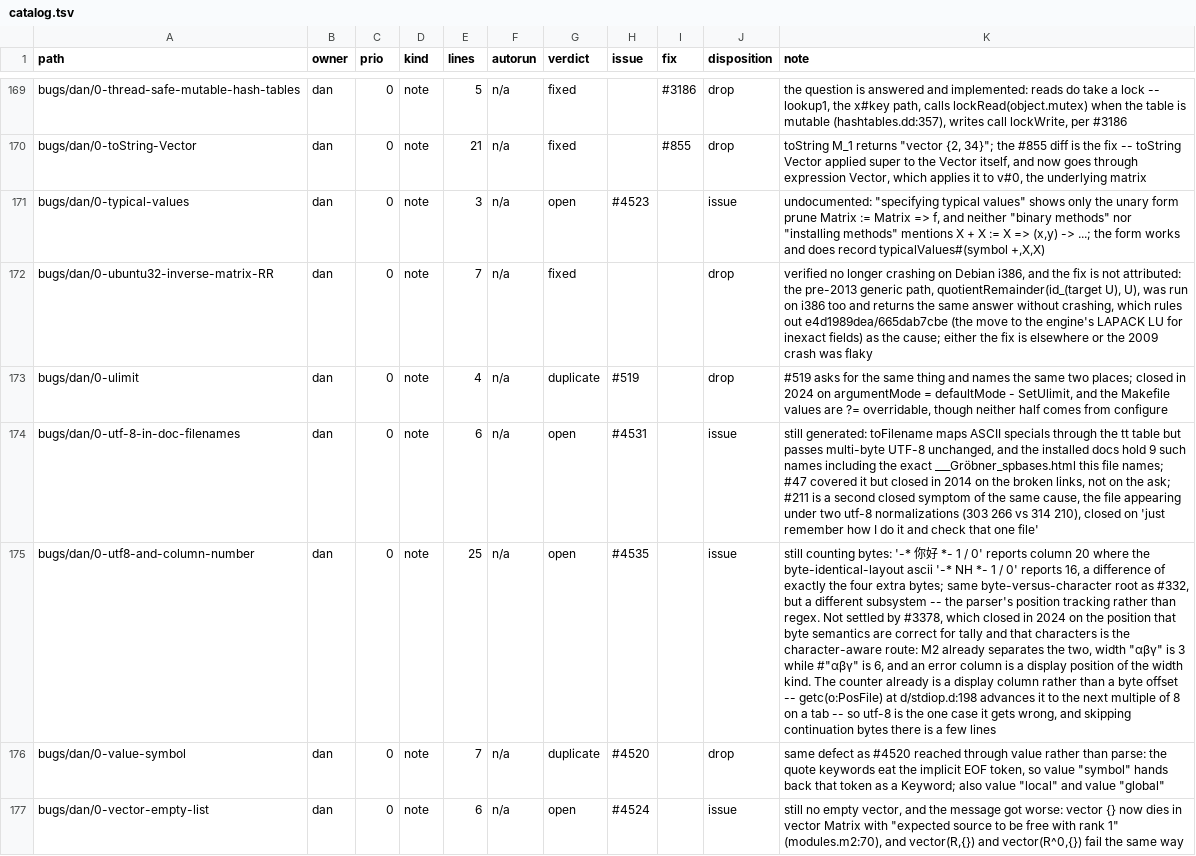
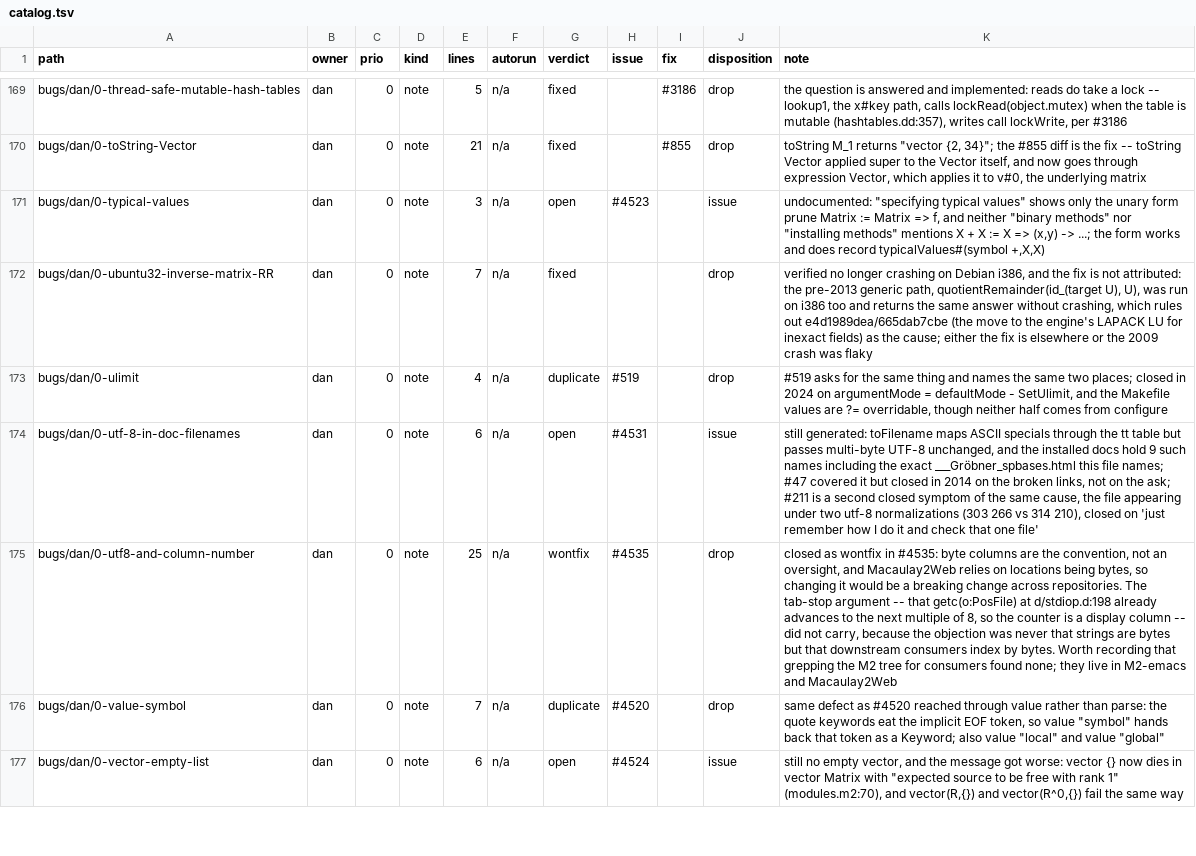
Before and after one commit to d-torrance/M2, a TSV file: bug-triage/catalog.tsv, drawn as a sheet; only a part is shown, gaps mark what is left out; the diff names each change by its address in the sheet, - before the commit and + after, or states it on an @@ line.

```diff
--- a/bug-triage/catalog.tsv
+++ b/bug-triage/catalog.tsv
-G175 (verdict): open
+G175 (verdict): wontfix
-J175 (disposition): issue
+J175 (disposition): drop
-K175 (note): still counting bytes: '-* 你好 *- 1 / 0' reports column 20 where the byte-identical-layout ascii '-* NH *- 1 / 0' reports 16, a difference of exactly the four extra bytes; same byte-versus-character root as #332, but a different subsystem -- the parser's position tracking rather than regex. Not settled by #3378, which closed in 2024 on the position that byte semantics are correct for tally and that characters is the character-aware route: M2 already separates the two, width "αβγ" is 3 while #"αβγ" is 6, and an error column is a display position of the width kind. The counter already is a display column rather than a byte offset -- getc(o:PosFile) at d/stdiop.d:198 advances it to the next multiple of 8 on a tab -- so utf-8 is the one case it gets wrong, and skipping continuation bytes there is a few lines
+K175 (note): closed as wontfix in #4535: byte columns are the convention, not an oversight, and Macaulay2Web relies on locations being bytes, so changing it would be a breaking change across repositories. The tab-stop argument -- that getc(o:PosFile) at d/stdiop.d:198 already advances to the next multiple of 8, so the counter is a display column -- did not carry, because the objection was never that strings are bytes but that downstream consumers index by bytes. Worth recording that grepping the M2 tree for consumers found none; they live in M2-emacs and Macaulay2Web
```
Also changed, not shown: 2 other files.
